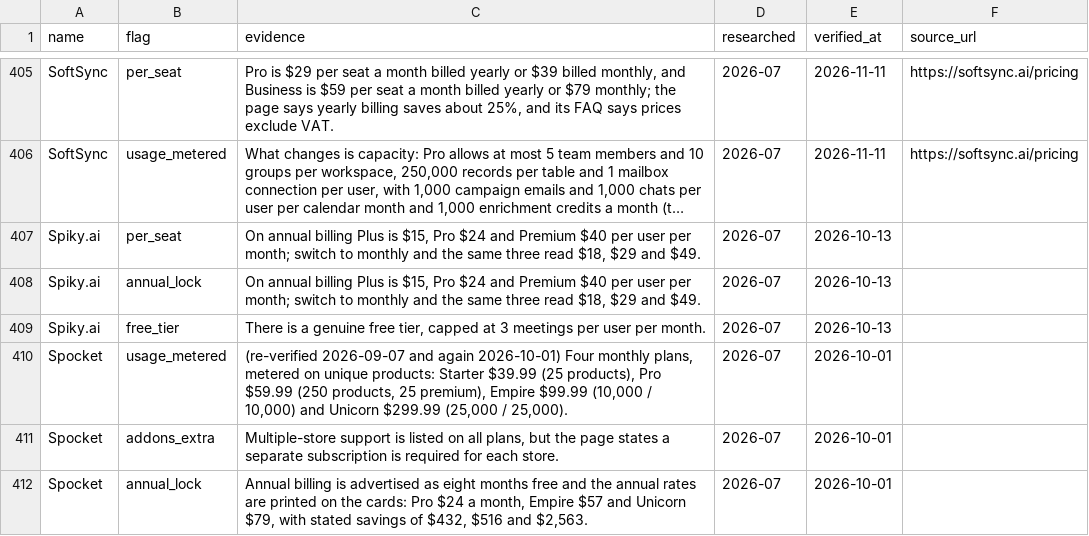
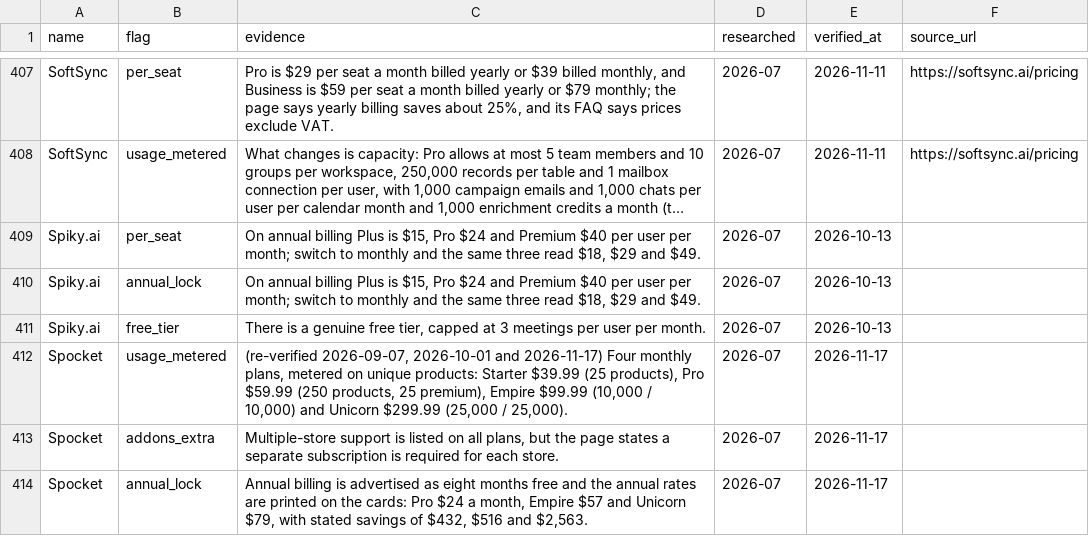
Before and after one commit to NewBegin-gif/marketingandsalessoftware, a CSV file: data/mss-flags.csv, drawn as a sheet; only a part is shown, gaps mark what is left out; long unchanged cells end in …; the diff covers the shown part only.

```diff
--- a/data/mss-flags.csv
+++ b/data/mss-flags.csv
@@ -409,4 +411,4 @@ Spiky.ai,annual_lock,"On annual billing Plus is $15, Pro $24 and Premium $40 per
 Spiky.ai,free_tier,"There is a genuine free tier, capped at 3 meetings per user per month.",2026-07,2026-10-13,
-Spocket,usage_metered,"(re-verified 2026-09-07 and again 2026-10-01) Four monthly plans, metered on unique products: Starter $39.99 (25 products), Pro $59.99 (250 products, 25 premium), Empire $99.99 (10,000 / 10,000) and Unicorn $299.99 (25,000 / 25,000).",2026-07,2026-10-01,
-Spocket,addons_extra,"Multiple-store support is listed on all plans, but the page states a separate subscription is required for each store.",2026-07,2026-10-01,
-Spocket,annual_lock,"Annual billing is advertised as eight months free and the annual rates are printed on the cards: Pro $24 a month, Empire $57 and Unicorn $79, with stated savings of $432, $516 and $2,563.",2026-07,2026-10-01,
+Spocket,usage_metered,"(re-verified 2026-09-07, 2026-10-01 and 2026-11-17) Four monthly plans, metered on unique products: Starter $39.99 (25 products), Pro $59.99 (250 products, 25 premium), Empire $99.99 (10,000 / 10,000) and Unicorn $299.99 (25,000 / 25,000).",2026-07,2026-11-17,
+Spocket,addons_extra,"Multiple-store support is listed on all plans, but the page states a separate subscription is required for each store.",2026-07,2026-11-17,
+Spocket,annual_lock,"Annual billing is advertised as eight months free and the annual rates are printed on the cards: Pro $24 a month, Empire $57 and Unicorn $79, with stated savings of $432, $516 and $2,563.",2026-07,2026-11-17,
```
Also changed, not shown: 5 added rows, 1 removed row and 36 edited cells elsewhere in this file, data/mss-tools.csv, 14 other files.
